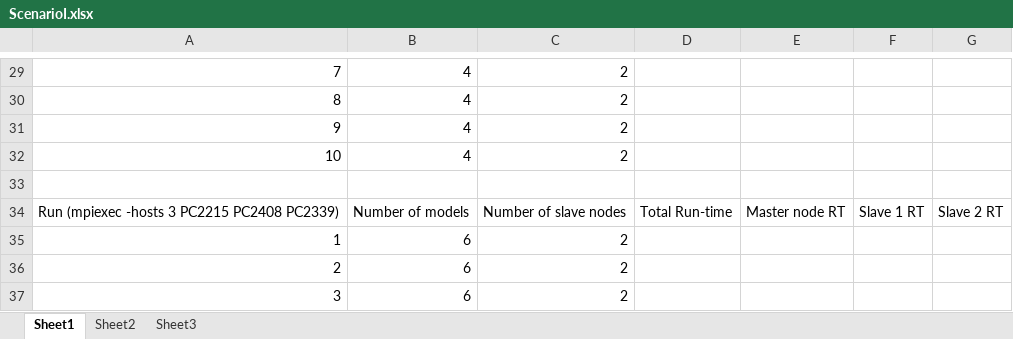
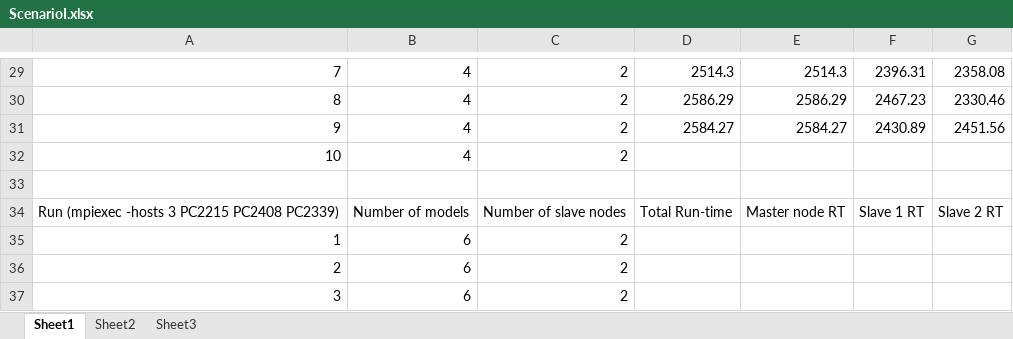
Before and after one commit to bsuman/ThesisDocumentation, an Excel workbook: Results/ScenarioI/ScenarioI.xlsx, sheet Sheet1, drawn as a sheet; only a part is shown, gaps mark what is left out; values as stored, in another font and other column widths than the file's, no borders; the diff covers the shown part only; the diff names each change by its address in the sheet, - before the commit and + after, or states it on an @@ line.

```diff
--- a/Results/ScenarioI/ScenarioI.xlsx (sheet Sheet1)
+++ b/Results/ScenarioI/ScenarioI.xlsx (sheet Sheet1)
-D29: (empty)
+D29: 2514.3
-E29: (empty)
+E29: 2514.3
-F29: (empty)
+F29: 2396.31
-G29: (empty)
+G29: 2358.08
-D30: (empty)
+D30: 2586.29
-E30: (empty)
+E30: 2586.29
-F30: (empty)
+F30: 2467.23
-G30: (empty)
+G30: 2330.46
-D31: (empty)
+D31: 2584.27
-E31: (empty)
+E31: 2584.27
-F31: (empty)
+F31: 2430.89
-G31: (empty)
+G31: 2451.56
```
Also changed, not shown: 32 edited cells elsewhere in this sheet.
